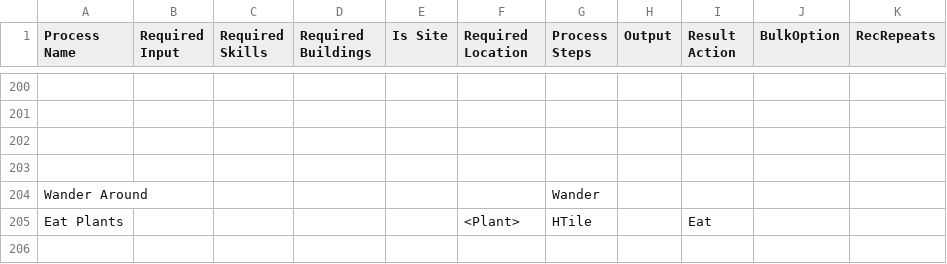
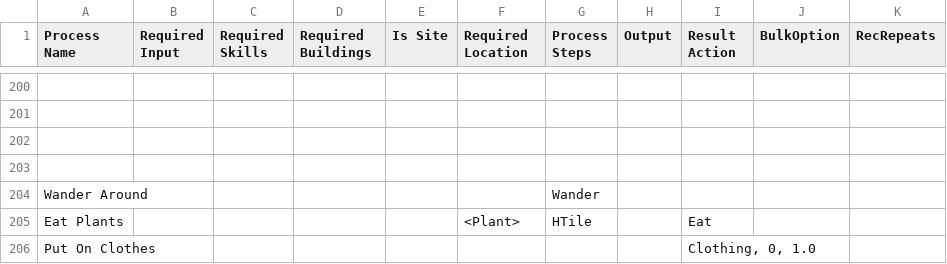
Before and after one commit to dantetam/world, a CSV file: res/items/world-recipes.csv, drawn as a sheet; only a part is shown, gaps mark what is left out.

Commit message:
New software architecture for combat, item searching, annotated room improvement

```diff
--- a/res/items/world-recipes.csv
+++ b/res/items/world-recipes.csv
@@ -205 +205,2 @@ Wander Around,,,,,,Wander,,,,
 Eat Plants,,,,,<Plant>,HTile,,Eat,,
+Put On Clothes,,,,,,,,"Clothing, 0, 1.0",,
```
Also changed, not shown: 27 other files.
